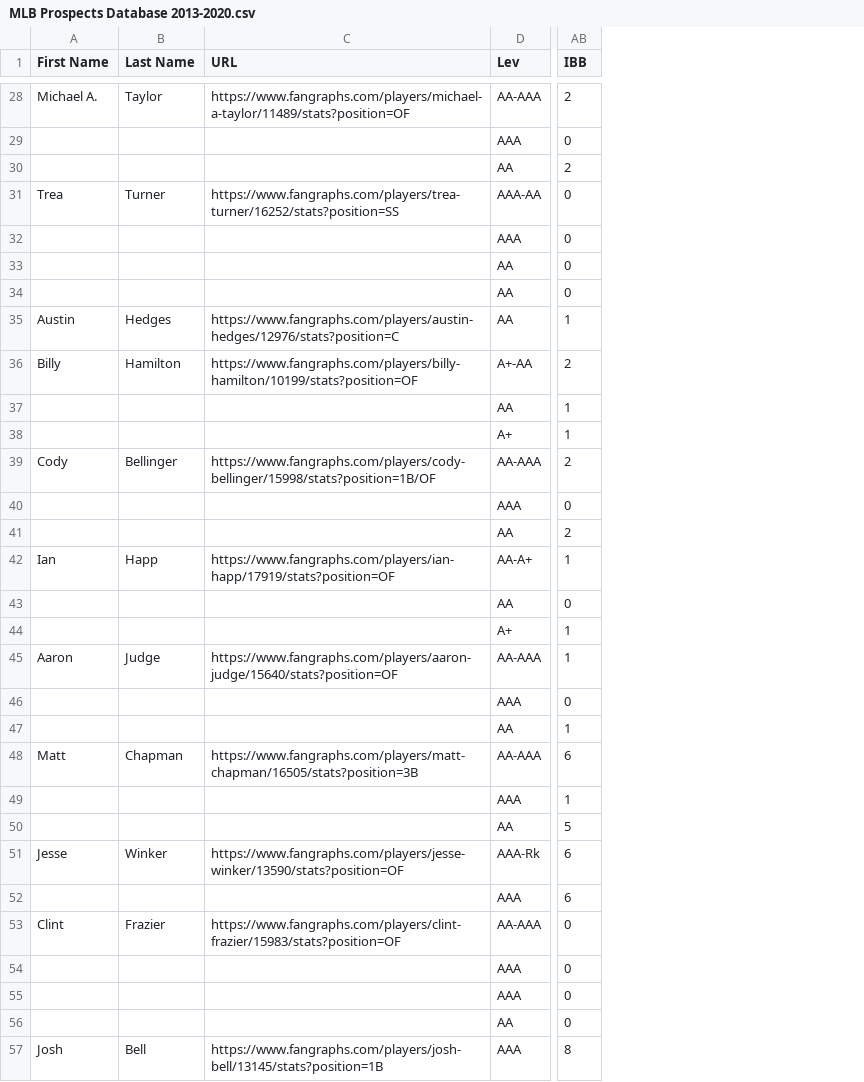
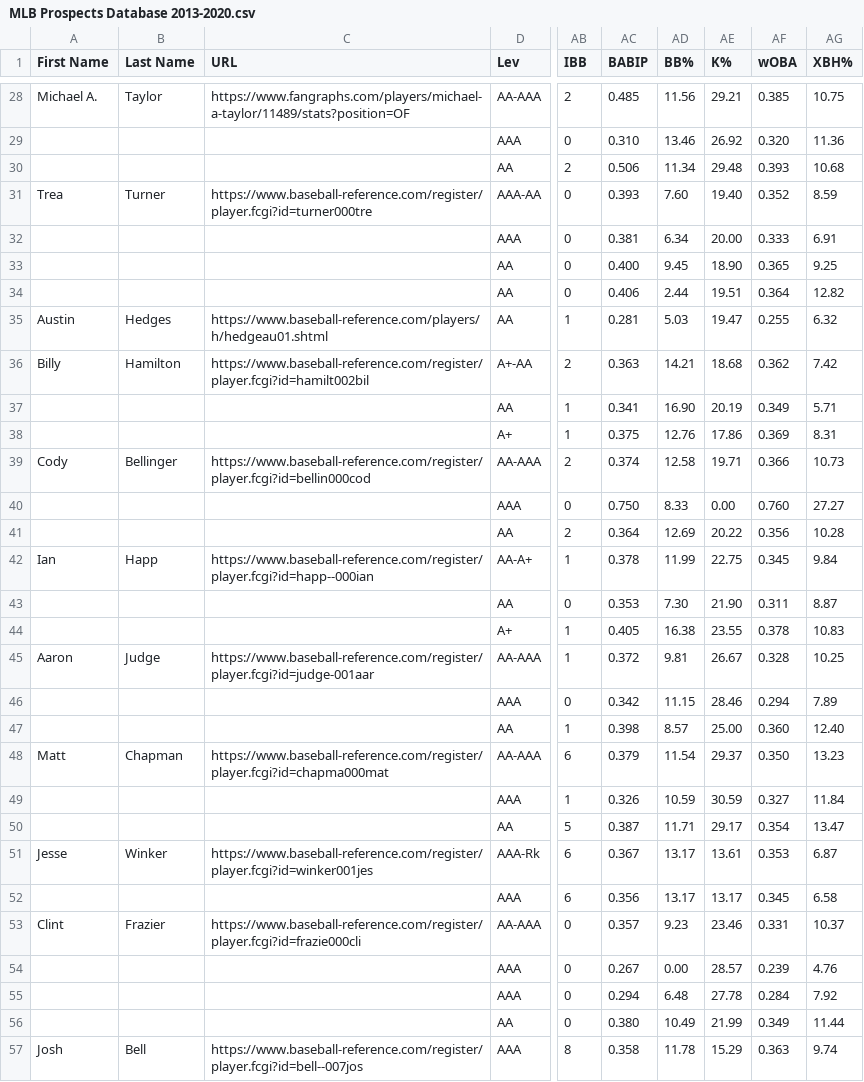
Before and after one commit to nlwood99/MLB-Projections, a CSV file: MLB Prospects Database 2013-2020.csv, drawn as a sheet; only a part is shown, gaps mark what is left out; the diff covers the shown part only; the diff names each change by its address in the sheet, - before the commit and + after, or states it on an @@ line.

```diff
--- a/MLB Prospects Database 2013-2020.csv
+++ b/MLB Prospects Database 2013-2020.csv
+column AC (BABIP), rows 28-57: 0.485 | 0.310 | 0.506 | 0.393 | 0.381 | 0.400 | 0.406 | 0.281 | 0.363 | 0.341 | 0.375 | 0.374 | 0.750 | 0.364 | 0.378 | 0.353 | 0.405 | 0.372 | 0.342 | 0.398 | 0.379 | 0.326 | 0.387 | 0.367 | 0.356 | 0.357 | 0.267 | 0.294 | 0.380 | 0.358
+column AD (BB%), rows 28-57: 11.56 | 13.46 | 11.34 | 7.60 | 6.34 | 9.45 | 2.44 | 5.03 | 14.21 | 16.90 | 12.76 | 12.58 | 8.33 | 12.69 | 11.99 | 7.30 | 16.38 | 9.81 | 11.15 | 8.57 | 11.54 | 10.59 | 11.71 | 13.17 | 13.17 | 9.23 | 0.00 | 6.48 | 10.49 | 11.78
+column AE (K%), rows 28-57: 29.21 | 26.92 | 29.48 | 19.40 | 20.00 | 18.90 | 19.51 | 19.47 | 18.68 | 20.19 | 17.86 | 19.71 | 0.00 | 20.22 | 22.75 | 21.90 | 23.55 | 26.67 | 28.46 | 25.00 | 29.37 | 30.59 | 29.17 | 13.61 | 13.17 | 23.46 | 28.57 | 27.78 | 21.99 | 15.29
+column AF (wOBA), rows 28-57: 0.385 | 0.320 | 0.393 | 0.352 | 0.333 | 0.365 | 0.364 | 0.255 | 0.362 | 0.349 | 0.369 | 0.366 | 0.760 | 0.356 | 0.345 | 0.311 | 0.378 | 0.328 | 0.294 | 0.360 | 0.350 | 0.327 | 0.354 | 0.353 | 0.345 | 0.331 | 0.239 | 0.284 | 0.349 | 0.363
+column AG (XBH%), rows 28-57: 10.75 | 11.36 | 10.68 | 8.59 | 6.91 | 9.25 | 12.82 | 6.32 | 7.42 | 5.71 | 8.31 | 10.73 | 27.27 | 10.28 | 9.84 | 8.87 | 10.83 | 10.25 | 7.89 | 12.40 | 13.23 | 11.84 | 13.47 | 6.87 | 6.58 | 10.37 | 4.76 | 7.92 | 11.44 | 9.74
-C31 (URL): https://www.fangraphs.com/players/trea-turner/16252/stats?position=SS
+C31 (URL): https://www.baseball-reference.com/register/player.fcgi?id=turner000tre
-C35 (URL): https://www.fangraphs.com/players/austin-hedges/12976/stats?position=C
+C35 (URL): https://www.baseball-reference.com/players/h/hedgeau01.shtml
-C36 (URL): https://www.fangraphs.com/players/billy-hamilton/10199/stats?position=OF
+C36 (URL): https://www.baseball-reference.com/register/player.fcgi?id=hamilt002bil
-C39 (URL): https://www.fangraphs.com/players/cody-bellinger/15998/stats?position=1B/OF
+C39 (URL): https://www.baseball-reference.com/register/player.fcgi?id=bellin000cod
-C42 (URL): https://www.fangraphs.com/players/ian-happ/17919/stats?position=OF
+C42 (URL): https://www.baseball-reference.com/register/player.fcgi?id=happ--000ian
-C45 (URL): https://www.fangraphs.com/players/aaron-judge/15640/stats?position=OF
+C45 (URL): https://www.baseball-reference.com/register/player.fcgi?id=judge-001aar
-C48 (URL): https://www.fangraphs.com/players/matt-chapman/16505/stats?position=3B
+C48 (URL): https://www.baseball-reference.com/register/player.fcgi?id=chapma000mat
-C51 (URL): https://www.fangraphs.com/players/jesse-winker/13590/stats?position=OF
+C51 (URL): https://www.baseball-reference.com/register/player.fcgi?id=winker001jes
-C53 (URL): https://www.fangraphs.com/players/clint-frazier/15983/stats?position=OF
+C53 (URL): https://www.baseball-reference.com/register/player.fcgi?id=frazie000cli
-C57 (URL): https://www.fangraphs.com/players/josh-bell/13145/stats?position=1B
+C57 (URL): https://www.baseball-reference.com/register/player.fcgi?id=bell--007jos
```
Also changed, not shown: 14 edited cells elsewhere in this file.
